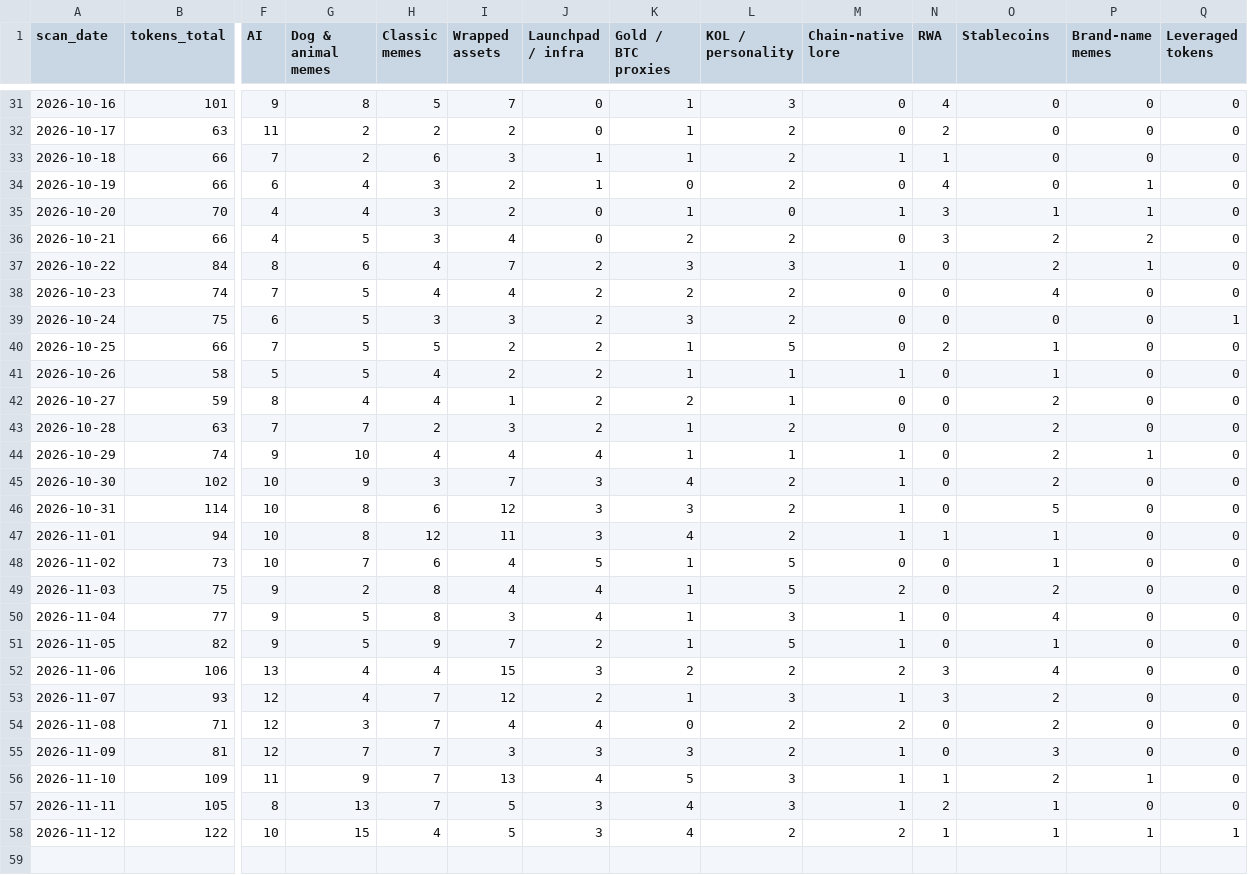
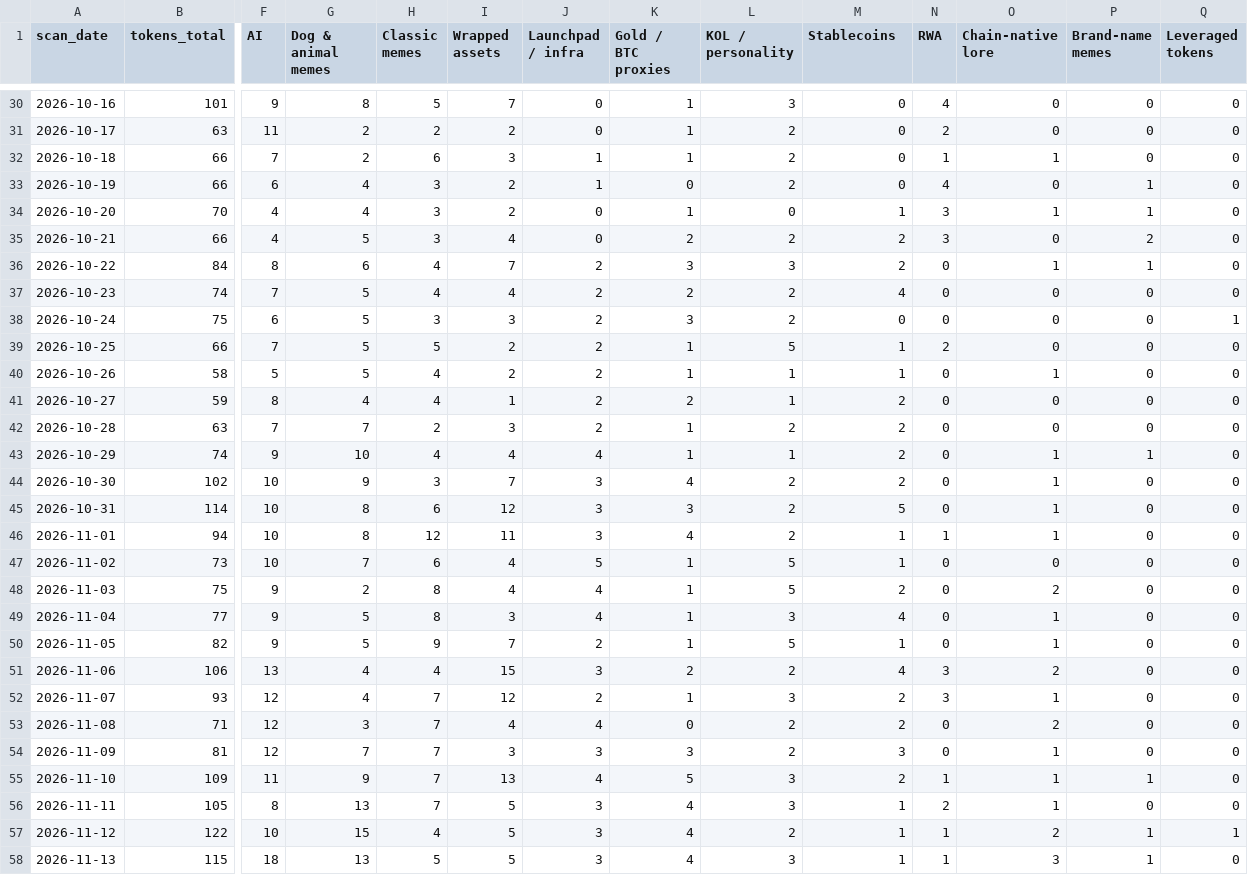
Before and after one commit to hueyyy-eng/moonshot-fetch, a CSV file: site/narrative-log.csv, drawn as a sheet; only a part is shown, gaps mark what is left out; addresses are those after the commit; rows hold the shown columns only; the diff covers the shown part only; the diff names each change by its address in the sheet, - before the commit and + after, or states it on an @@ line.

```diff
--- a/site/narrative-log.csv
+++ b/site/narrative-log.csv
-M1: Chain-native lore
+M1: Stablecoins
-O1: Stablecoins
+O1: Chain-native lore
-M32 (Stablecoins): 1
+M32 (Stablecoins): 0
-O32 (Chain-native lore): 0
+O32 (Chain-native lore): 1
-M35 (Stablecoins): 0
+M35 (Stablecoins): 2
-O35 (Chain-native lore): 2
+O35 (Chain-native lore): 0
-M36 (Stablecoins): 1
+M36 (Stablecoins): 2
-O36 (Chain-native lore): 2
+O36 (Chain-native lore): 1
-M37 (Stablecoins): 0
+M37 (Stablecoins): 4
-O37 (Chain-native lore): 4
+O37 (Chain-native lore): 0
-M39 (Stablecoins): 0
+M39 (Stablecoins): 1
-O39 (Chain-native lore): 1
+O39 (Chain-native lore): 0
-M41:M42 (Stablecoins): 0
+M41:M42 (Stablecoins): 2
-O41:O42 (Chain-native lore): 2
+O41:O42 (Chain-native lore): 0
-M43:M44 (Stablecoins): 1
+M43:M44 (Stablecoins): 2
-O43:O44 (Chain-native lore): 2
+O43:O44 (Chain-native lore): 1
-M45 (Stablecoins): 1
+M45 (Stablecoins): 5
-O45 (Chain-native lore): 5
+O45 (Chain-native lore): 1
-M47 (Stablecoins): 0
+M47 (Stablecoins): 1
-O47 (Chain-native lore): 1
+O47 (Chain-native lore): 0
-M49 (Stablecoins): 1
+M49 (Stablecoins): 4
-O49 (Chain-native lore): 4
+O49 (Chain-native lore): 1
-M51 (Stablecoins): 2
+M51 (Stablecoins): 4
-O51 (Chain-native lore): 4
+O51 (Chain-native lore): 2
-M52 (Stablecoins): 1
+M52 (Stablecoins): 2
-O52 (Chain-native lore): 2
+O52 (Chain-native lore): 1
-M54 (Stablecoins): 1
+M54 (Stablecoins): 3
-O54 (Chain-native lore): 3
+O54 (Chain-native lore): 1
-M55 (Stablecoins): 1
+M55 (Stablecoins): 2
-O55 (Chain-native lore): 2
+O55 (Chain-native lore): 1
-M57 (Stablecoins): 2
+M57 (Stablecoins): 1
-O57 (Chain-native lore): 1
+O57 (Chain-native lore): 2
+row 58: 2026-11-13 | 115 | 18 | 13 | 5 | 5 | 3 | 4 | 3 | 1 | 1 | 3 | 1 | 0
```
Also changed, not shown: 1 removed row and 30 edited cells elsewhere in this file, site/holder-log.csv, site/near-miss-log.csv, 9 other files.
